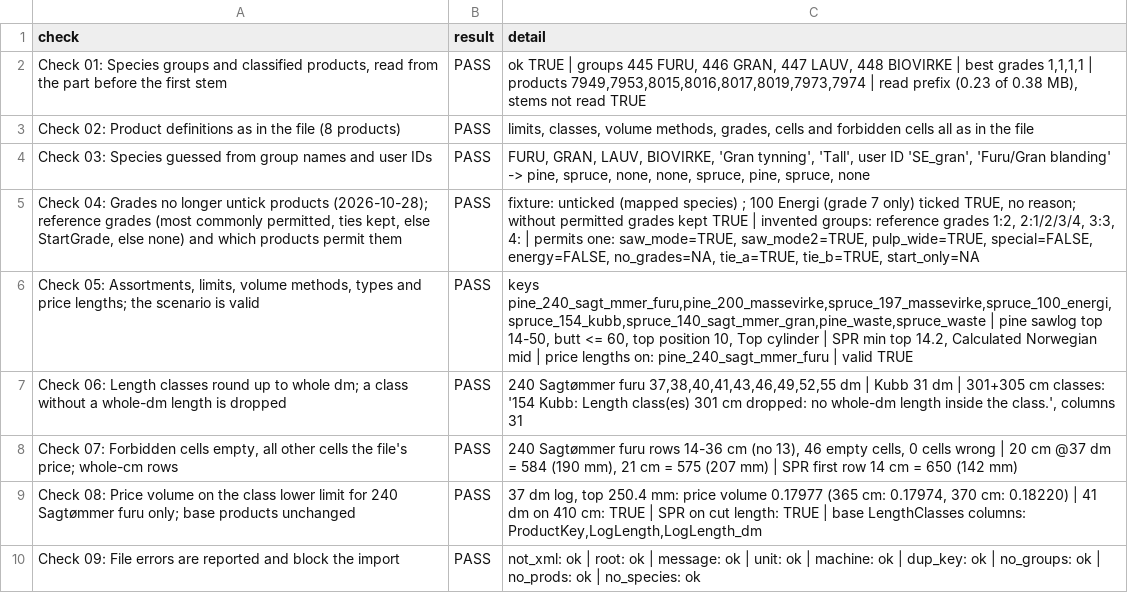
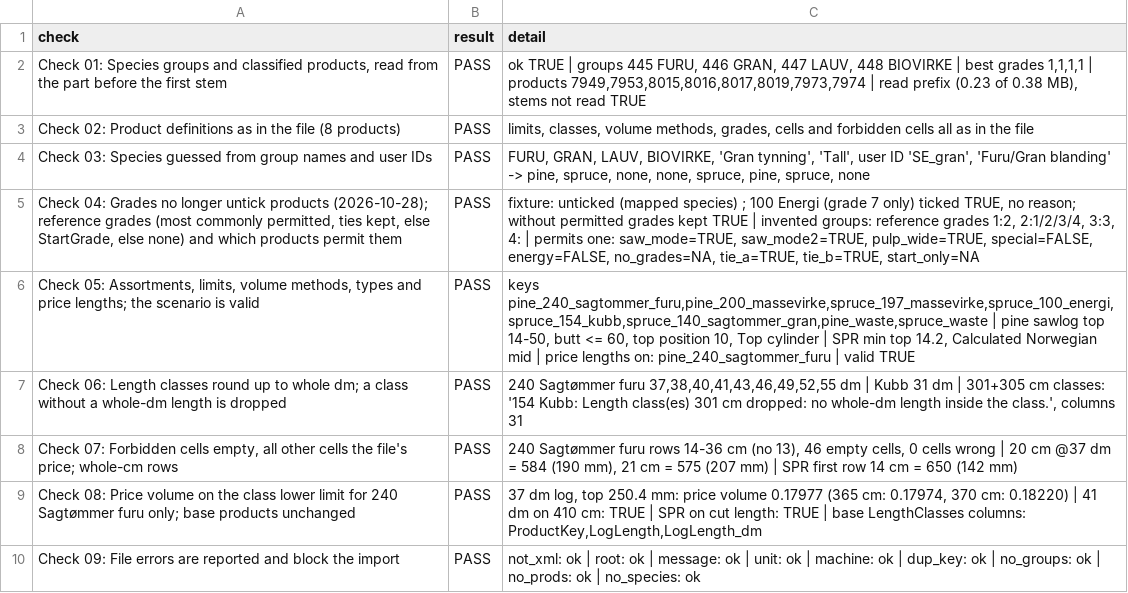
Before and after one commit to SmartForest-no/optBuck, a CSV file: outputs/hpr_import/audit_25_hpr_import.csv, drawn as a sheet; only a part is shown.

Commit message:
Assortment keys transliterate ae/o/a (sagtommer, not sagt_mmer); scenario files and uploads with the old keys still load; test; audits and scripts use the new keys

```diff
--- a/outputs/hpr_import/audit_25_hpr_import.csv
+++ b/outputs/hpr_import/audit_25_hpr_import.csv
@@ -5,3 +5,3 @@ Check 03: Species guessed from group names and user IDs,PASS,"FURU, GRAN, LAUV,
 "Check 04: Grades no longer untick products (2026-10-28); reference grades (most commonly permitted, ties kept, else StartGrade, else none) and which products permit them",PASS,"fixture: unticked (mapped species) ; 100 Energi (grade 7 only) ticked TRUE, no reason; without permitted grades kept TRUE | invented groups: reference grades 1:2, 2:1/2/3/4, 3:3, 4: | permits one: saw_mode=TRUE, saw_mode2=TRUE, pulp_wide=TRUE, special=FALSE, energy=FALSE, no_grades=NA, tie_a=TRUE, tie_b=TRUE, start_only=NA"
-"Check 05: Assortments, limits, volume methods, types and price lengths; the scenario is valid",PASS,"keys pine_240_sagt_mmer_furu,pine_200_massevirke,spruce_197_massevirke,spruce_100_energi,spruce_154_kubb,spruce_140_sagt_mmer_gran,pine_waste,spruce_waste | pine sawlog top 14-50, butt <= 60, top position 10, Top cylinder | SPR min top 14.2, Calculated Norwegian mid | price lengths on: pine_240_sagt_mmer_furu | valid TRUE"
+"Check 05: Assortments, limits, volume methods, types and price lengths; the scenario is valid",PASS,"keys pine_240_sagtommer_furu,pine_200_massevirke,spruce_197_massevirke,spruce_100_energi,spruce_154_kubb,spruce_140_sagtommer_gran,pine_waste,spruce_waste | pine sawlog top 14-50, butt <= 60, top position 10, Top cylinder | SPR min top 14.2, Calculated Norwegian mid | price lengths on: pine_240_sagtommer_furu | valid TRUE"
 Check 06: Length classes round up to whole dm; a class without a whole-dm length is dropped,PASS,"240 Sagtømmer furu 37,38,40,41,43,46,49,52,55 dm | Kubb 31 dm | 301+305 cm classes: '154 Kubb: Length class(es) 301 cm dropped: no whole-dm length inside the class.', columns 31"
```
Also changed, not shown: outputs/pin_import_export/audit_32_pin_import_export.csv, outputs/stanford_export/audit_35_stanford_export.csv, 15 other files.
